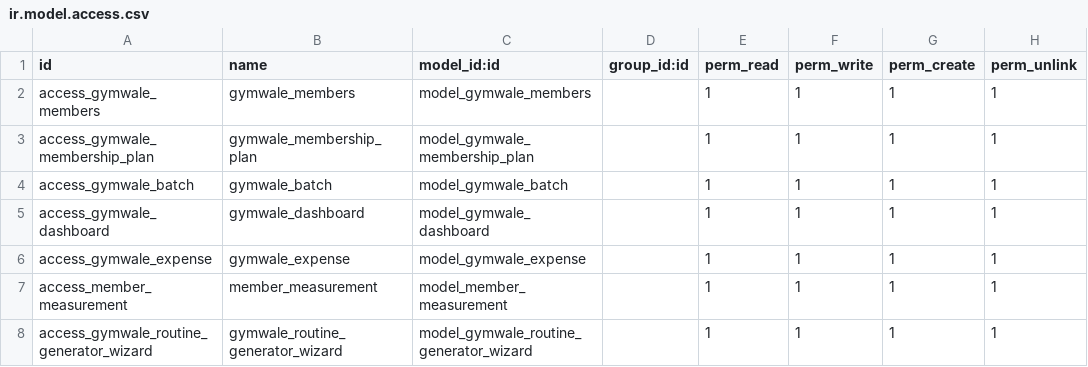
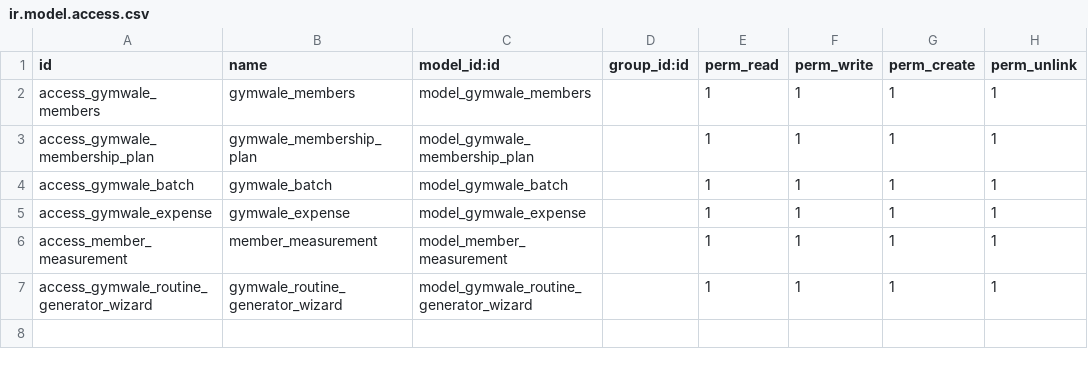
Before and after one commit to dpakverma789/odoo-production-server, a CSV file: gymwale/security/ir.model.access.csv, drawn as a sheet.

Commit message:
minor fix

```diff
--- a/gymwale/security/ir.model.access.csv
+++ b/gymwale/security/ir.model.access.csv
@@ -4,3 +4,2 @@ access_gymwale_membership_plan,gymwale_membership_plan,model_gymwale_membership_
 access_gymwale_batch,gymwale_batch,model_gymwale_batch,,1,1,1,1
-access_gymwale_dashboard,gymwale_dashboard,model_gymwale_dashboard,,1,1,1,1
 access_gymwale_expense,gymwale_expense,model_gymwale_expense,,1,1,1,1
```
